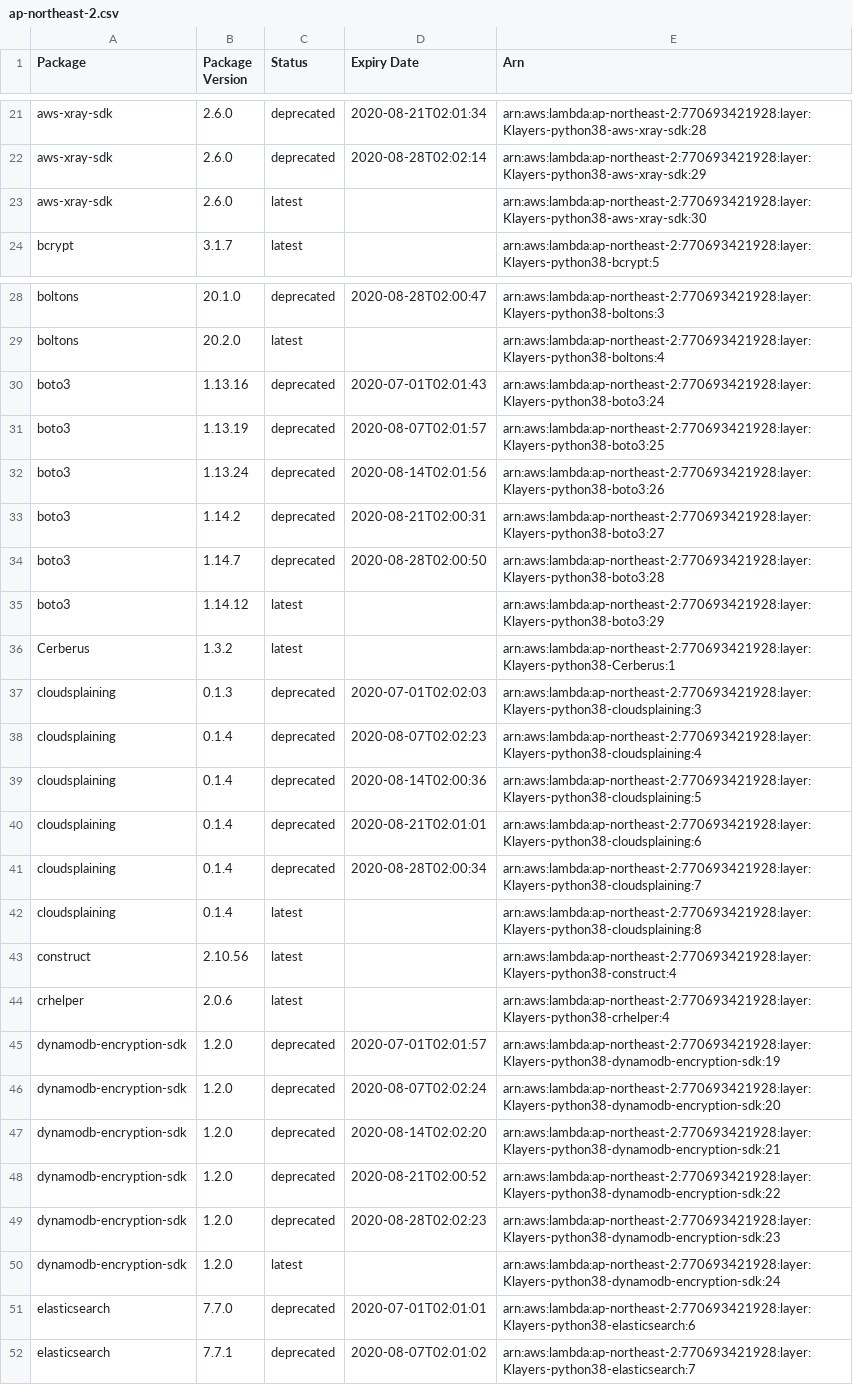
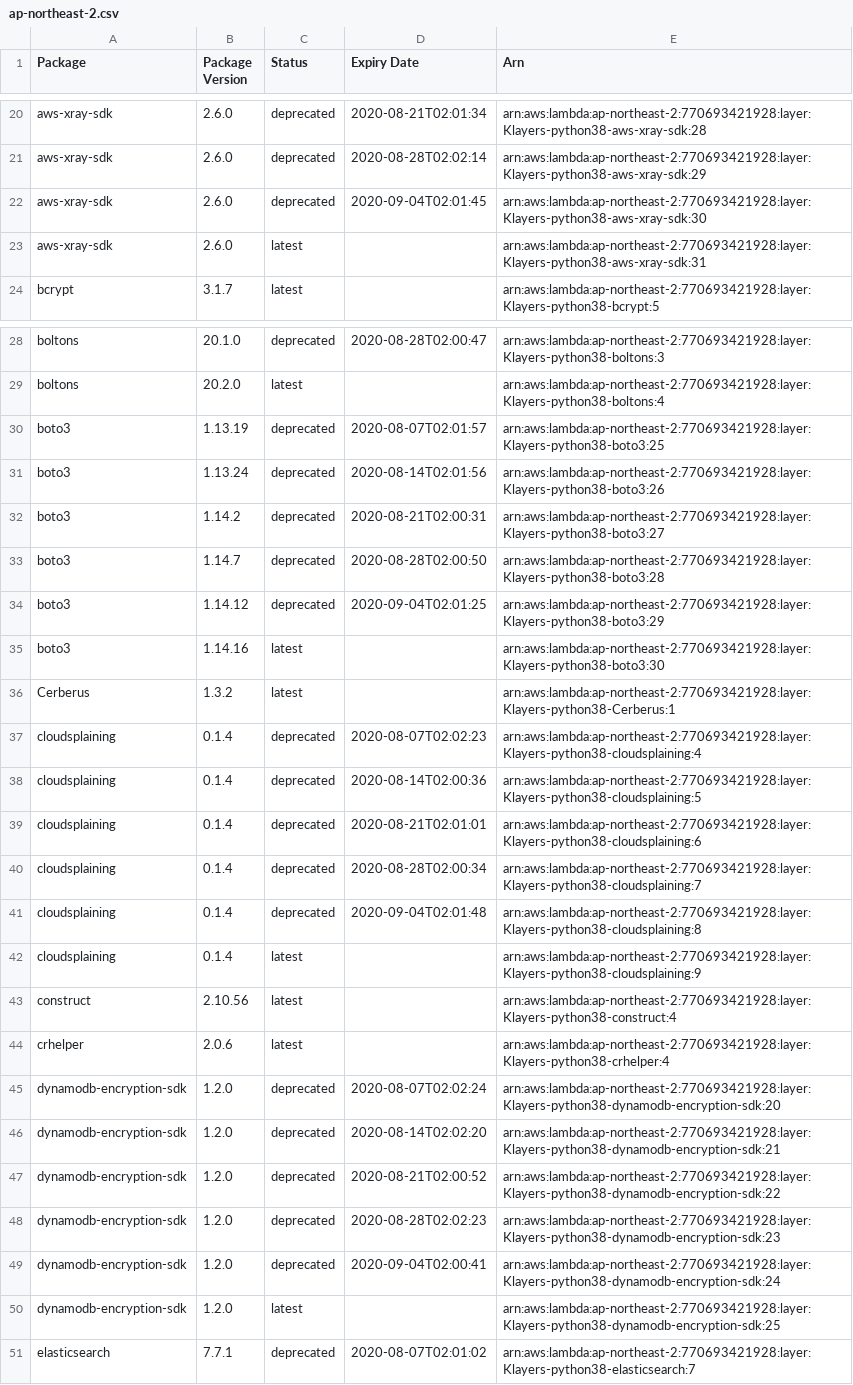
Before and after one commit to raffishquartan/Klayers, a CSV file: deployments/python3.8/arns/ap-northeast-2.csv, drawn as a sheet; only a part is shown, gaps mark what is left out; the diff covers the shown part only.

```diff
--- a/deployments/python3.8/arns/ap-northeast-2.csv
+++ b/deployments/python3.8/arns/ap-northeast-2.csv
@@ -22,3 +21,4 @@ aws-xray-sdk,2.6.0,deprecated,2020-08-21T02:01:34,arn:aws:lambda:ap-northeast-2:
 aws-xray-sdk,2.6.0,deprecated,2020-08-28T02:02:14,arn:aws:lambda:ap-northeast-2:770693421928:layer:Klayers-python38-aws-xray-sdk:29
-aws-xray-sdk,2.6.0,latest,,arn:aws:lambda:ap-northeast-2:770693421928:layer:Klayers-python38-aws-xray-sdk:30
+aws-xray-sdk,2.6.0,deprecated,2020-09-04T02:01:45,arn:aws:lambda:ap-northeast-2:770693421928:layer:Klayers-python38-aws-xray-sdk:30
+aws-xray-sdk,2.6.0,latest,,arn:aws:lambda:ap-northeast-2:770693421928:layer:Klayers-python38-aws-xray-sdk:31
 bcrypt,3.1.7,latest,,arn:aws:lambda:ap-northeast-2:770693421928:layer:Klayers-python38-bcrypt:5
@@ -29,3 +29,2 @@ boltons,20.1.0,deprecated,2020-08-28T02:00:47,arn:aws:lambda:ap-northeast-2:7706
 boltons,20.2.0,latest,,arn:aws:lambda:ap-northeast-2:770693421928:layer:Klayers-python38-boltons:4
-boto3,1.13.16,deprecated,2020-07-01T02:01:43,arn:aws:lambda:ap-northeast-2:770693421928:layer:Klayers-python38-boto3:24
 boto3,1.13.19,deprecated,2020-08-07T02:01:57,arn:aws:lambda:ap-northeast-2:770693421928:layer:Klayers-python38-boto3:25
@@ -34,5 +33,5 @@ boto3,1.14.2,deprecated,2020-08-21T02:00:31,arn:aws:lambda:ap-northeast-2:770693
 boto3,1.14.7,deprecated,2020-08-28T02:00:50,arn:aws:lambda:ap-northeast-2:770693421928:layer:Klayers-python38-boto3:28
-boto3,1.14.12,latest,,arn:aws:lambda:ap-northeast-2:770693421928:layer:Klayers-python38-boto3:29
+boto3,1.14.12,deprecated,2020-09-04T02:01:25,arn:aws:lambda:ap-northeast-2:770693421928:layer:Klayers-python38-boto3:29
+boto3,1.14.16,latest,,arn:aws:lambda:ap-northeast-2:770693421928:layer:Klayers-python38-boto3:30
 Cerberus,1.3.2,latest,,arn:aws:lambda:ap-northeast-2:770693421928:layer:Klayers-python38-Cerberus:1
-cloudsplaining,0.1.3,deprecated,2020-07-01T02:02:03,arn:aws:lambda:ap-northeast-2:770693421928:layer:Klayers-python38-cloudsplaining:3
 cloudsplaining,0.1.4,deprecated,2020-08-07T02:02:23,arn:aws:lambda:ap-northeast-2:770693421928:layer:Klayers-python38-cloudsplaining:4
@@ -41,6 +40,6 @@ cloudsplaining,0.1.4,deprecated,2020-08-21T02:01:01,arn:aws:lambda:ap-northeast-
 cloudsplaining,0.1.4,deprecated,2020-08-28T02:00:34,arn:aws:lambda:ap-northeast-2:770693421928:layer:Klayers-python38-cloudsplaining:7
-cloudsplaining,0.1.4,latest,,arn:aws:lambda:ap-northeast-2:770693421928:layer:Klayers-python38-cloudsplaining:8
+cloudsplaining,0.1.4,deprecated,2020-09-04T02:01:48,arn:aws:lambda:ap-northeast-2:770693421928:layer:Klayers-python38-cloudsplaining:8
+cloudsplaining,0.1.4,latest,,arn:aws:lambda:ap-northeast-2:770693421928:layer:Klayers-python38-cloudsplaining:9
 construct,2.10.56,latest,,arn:aws:lambda:ap-northeast-2:770693421928:layer:Klayers-python38-construct:4
 crhelper,2.0.6,latest,,arn:aws:lambda:ap-northeast-2:770693421928:layer:Klayers-python38-crhelper:4
-dynamodb-encryption-sdk,1.2.0,deprecated,2020-07-01T02:01:57,arn:aws:lambda:ap-northeast-2:770693421928:layer:Klayers-python38-dynamodb-encryption-sdk:19
 dynamodb-encryption-sdk,1.2.0,deprecated,2020-08-07T02:02:24,arn:aws:lambda:ap-northeast-2:770693421928:layer:Klayers-python38-dynamodb-encryption-sdk:20
@@ -49,4 +48,4 @@ dynamodb-encryption-sdk,1.2.0,deprecated,2020-08-21T02:00:52,arn:aws:lambda:ap-n
 dynamodb-encryption-sdk,1.2.0,deprecated,2020-08-28T02:02:23,arn:aws:lambda:ap-northeast-2:770693421928:layer:Klayers-python38-dynamodb-encryption-sdk:23
-dynamodb-encryption-sdk,1.2.0,latest,,arn:aws:lambda:ap-northeast-2:770693421928:layer:Klayers-python38-dynamodb-encryption-sdk:24
-elasticsearch,7.7.0,deprecated,2020-07-01T02:01:01,arn:aws:lambda:ap-northeast-2:770693421928:layer:Klayers-python38-elasticsearch:6
+dynamodb-encryption-sdk,1.2.0,deprecated,2020-09-04T02:00:41,arn:aws:lambda:ap-northeast-2:770693421928:layer:Klayers-python38-dynamodb-encryption-sdk:24
+dynamodb-encryption-sdk,1.2.0,latest,,arn:aws:lambda:ap-northeast-2:770693421928:layer:Klayers-python38-dynamodb-encryption-sdk:25
 elasticsearch,7.7.1,deprecated,2020-08-07T02:01:02,arn:aws:lambda:ap-northeast-2:770693421928:layer:Klayers-python38-elasticsearch:7
```
Also changed, not shown: 10 added rows, 13 removed rows and 13 edited cells elsewhere in this file, deployments/python3.8/arns/ap-northeast-1.csv, deployments/python3.8/arns/ap-southeast-1.csv, 29 other files.
